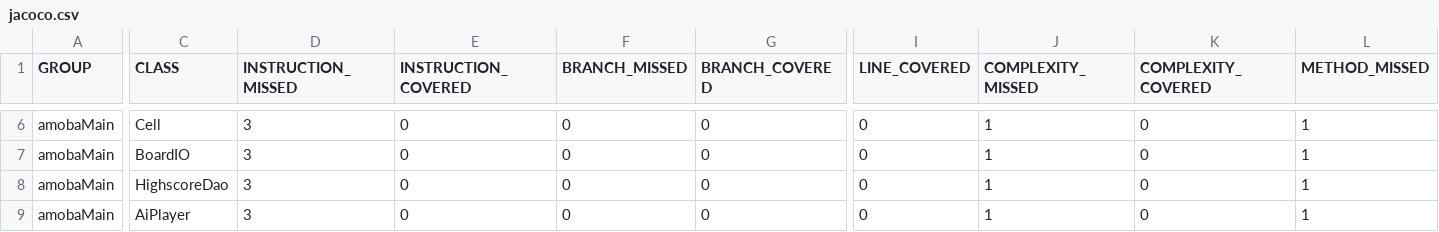
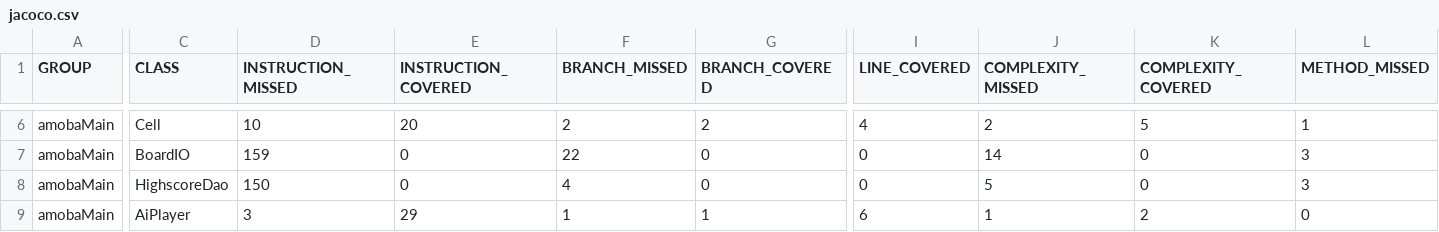
Before and after one commit to OsSatya4/Amoba, a CSV file: target/site/jacoco/jacoco.csv, drawn as a sheet; only a part is shown, gaps mark what is left out; the diff covers the shown part only; the diff names each change by its address in the sheet, - before the commit and + after, or states it on an @@ line.

```diff
--- a/target/site/jacoco/jacoco.csv
+++ b/target/site/jacoco/jacoco.csv
-D6 (INSTRUCTION_MISSED): 3
+D6 (INSTRUCTION_MISSED): 10
-E6 (INSTRUCTION_COVERED): 0
+E6 (INSTRUCTION_COVERED): 20
-F6 (BRANCH_MISSED): 0
+F6 (BRANCH_MISSED): 2
-G6 (BRANCH_COVERED): 0
+G6 (BRANCH_COVERED): 2
-I6 (LINE_COVERED): 0
+I6 (LINE_COVERED): 4
-J6 (COMPLEXITY_MISSED): 1
+J6 (COMPLEXITY_MISSED): 2
-K6 (COMPLEXITY_COVERED): 0
+K6 (COMPLEXITY_COVERED): 5
-D7 (INSTRUCTION_MISSED): 3
+D7 (INSTRUCTION_MISSED): 159
-F7 (BRANCH_MISSED): 0
+F7 (BRANCH_MISSED): 22
-J7 (COMPLEXITY_MISSED): 1
+J7 (COMPLEXITY_MISSED): 14
-L7:L8 (METHOD_MISSED): 1
+L7:L8 (METHOD_MISSED): 3
-D8 (INSTRUCTION_MISSED): 3
+D8 (INSTRUCTION_MISSED): 150
-F8 (BRANCH_MISSED): 0
+F8 (BRANCH_MISSED): 4
-J8 (COMPLEXITY_MISSED): 1
+J8 (COMPLEXITY_MISSED): 5
-E9 (INSTRUCTION_COVERED): 0
+E9 (INSTRUCTION_COVERED): 29
-F9 (BRANCH_MISSED): 0
+F9 (BRANCH_MISSED): 1
-G9 (BRANCH_COVERED): 0
+G9 (BRANCH_COVERED): 1
-I9 (LINE_COVERED): 0
+I9 (LINE_COVERED): 6
-K9 (COMPLEXITY_COVERED): 0
+K9 (COMPLEXITY_COVERED): 2
-L9 (METHOD_MISSED): 1
+L9 (METHOD_MISSED): 0
```
Also changed, not shown: 53 edited cells elsewhere in this file, 48 other files.
